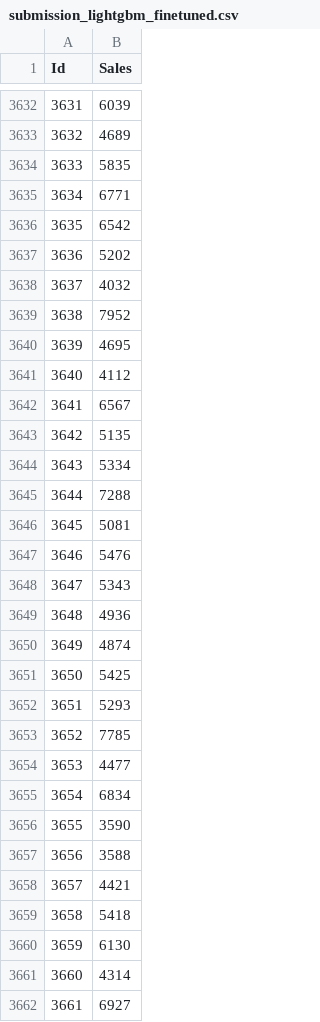
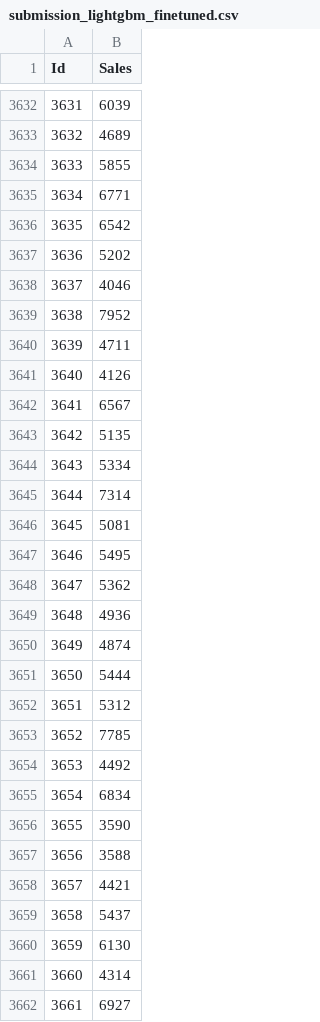
Before and after one commit to DavidykZhao/tabular_experiments, a CSV file: submission_lightgbm_finetuned.csv, drawn as a sheet; only a part is shown, gaps mark what is left out; the diff covers the shown part only.

```diff
--- a/submission_lightgbm_finetuned.csv
+++ b/submission_lightgbm_finetuned.csv
@@ -3633,3 +3633,3 @@ Id,Sales
 3632,4689
-3633,5835
+3633,5855
 3634,6771
@@ -3637,6 +3637,6 @@ Id,Sales
 3636,5202
-3637,4032
+3637,4046
 3638,7952
-3639,4695
-3640,4112
+3639,4711
+3640,4126
 3641,6567
@@ -3644,12 +3644,12 @@ Id,Sales
 3643,5334
-3644,7288
+3644,7314
 3645,5081
-3646,5476
-3647,5343
+3646,5495
+3647,5362
 3648,4936
 3649,4874
-3650,5425
-3651,5293
+3650,5444
+3651,5312
 3652,7785
-3653,4477
+3653,4492
 3654,6834
@@ -3658,3 +3658,3 @@ Id,Sales
 3657,4421
-3658,5418
+3658,5437
 3659,6130
```
Also changed, not shown: 167 edited cells elsewhere in this file, submission.csv, submission_with_similar.csv, 2 other files.
